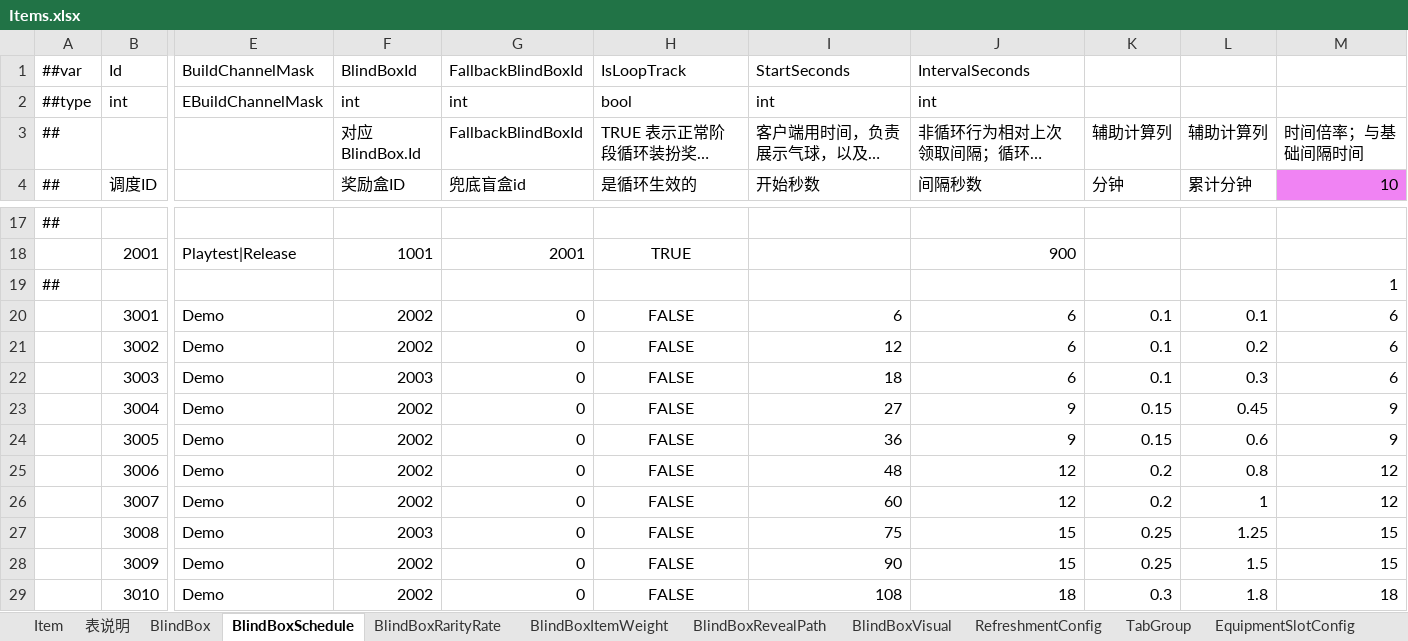
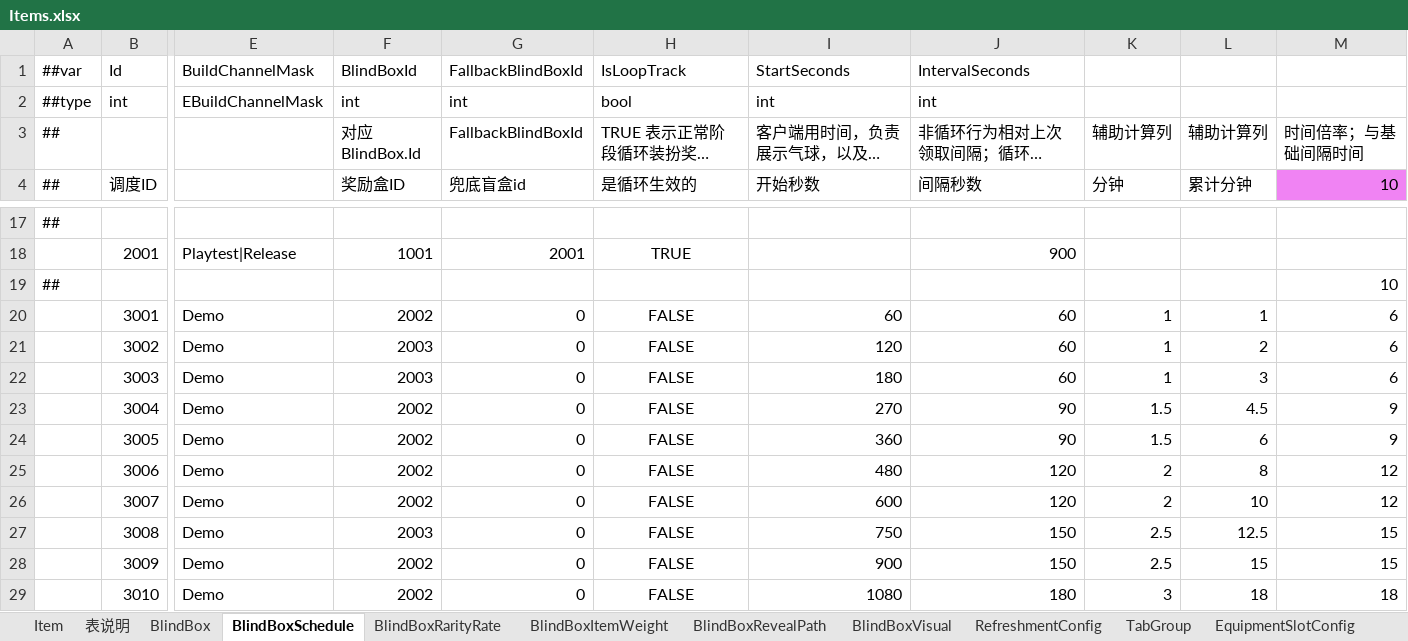
Before and after one commit to SeananTQ/lucky-dog-pub-2026, an Excel workbook: luban-excels/bak/xlsx/Items.xlsx, sheet BlindBoxSchedule, drawn as a sheet; only a part is shown, gaps mark what is left out; long unchanged cells end in …; values as stored, in another font and other column widths than the file's, no borders; the diff covers the shown part only; the diff names each change by its address in the sheet, - before the commit and + after, or states it on an @@ line.

```diff
--- a/luban-excels/bak/xlsx/Items.xlsx (sheet BlindBoxSchedule)
+++ b/luban-excels/bak/xlsx/Items.xlsx (sheet BlindBoxSchedule)
-M19 (10): 1
+M19 (10): 10
-I20 (开始秒数): 6
+I20 (开始秒数): 60
-J20:J22 (间隔秒数): 6
+J20:J22 (间隔秒数): 60
-K20:K22 (分钟): 0.1
+K20:K22 (分钟): 1
-L20 (累计分钟): 0.1
+L20 (累计分钟): 1
-F21 (奖励盒ID): 2002
+F21 (奖励盒ID): 2003
-I21 (开始秒数): 12
+I21 (开始秒数): 120
-L21 (累计分钟): 0.2
+L21 (累计分钟): 2
-I22 (开始秒数): 18
+I22 (开始秒数): 180
-L22 (累计分钟): 0.3
+L22 (累计分钟): 3
-I23 (开始秒数): 27
+I23 (开始秒数): 270
-J23:J24 (间隔秒数): 9
+J23:J24 (间隔秒数): 90
-K23:K24 (分钟): 0.15
+K23:K24 (分钟): 1.5
-L23 (累计分钟): 0.45
+L23 (累计分钟): 4.5
-I24 (开始秒数): 36
+I24 (开始秒数): 360
-L24 (累计分钟): 0.6
+L24 (累计分钟): 6
-I25 (开始秒数): 48
+I25 (开始秒数): 480
-J25:J26 (间隔秒数): 12
+J25:J26 (间隔秒数): 120
-K25:K26 (分钟): 0.2
+K25:K26 (分钟): 2
-L25 (累计分钟): 0.8
+L25 (累计分钟): 8
-I26 (开始秒数): 60
+I26 (开始秒数): 600
-L26 (累计分钟): 1
+L26 (累计分钟): 10
-I27 (开始秒数): 75
+I27 (开始秒数): 750
-J27:J28 (间隔秒数): 15
+J27:J28 (间隔秒数): 150
-K27:K28 (分钟): 0.25
+K27:K28 (分钟): 2.5
-L27 (累计分钟): 1.25
+L27 (累计分钟): 12.5
-I28 (开始秒数): 90
+I28 (开始秒数): 900
-L28 (累计分钟): 1.5
+L28 (累计分钟): 15
-I29 (开始秒数): 108
+I29 (开始秒数): 1080
-J29 (间隔秒数): 18
+J29 (间隔秒数): 180
-K29 (分钟): 0.3
+K29 (分钟): 3
-L29 (累计分钟): 1.8
+L29 (累计分钟): 18
```
Also changed, not shown: 20 edited cells elsewhere in this sheet, sheet BlindBoxItemWeight, sheet Item, sheet BlindBox, formulas that keep their value, luban-excels/bak/xlsx/Main.xlsx, luban-excels/xlsx/Items.xlsx, 11 other files.
